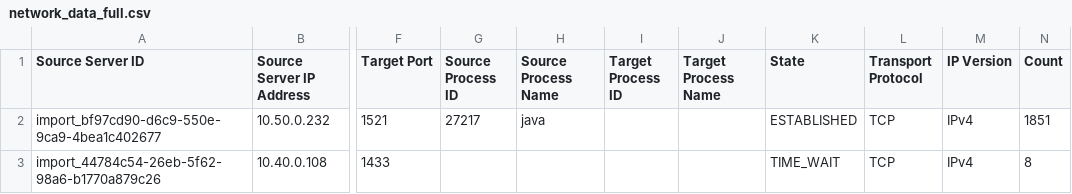
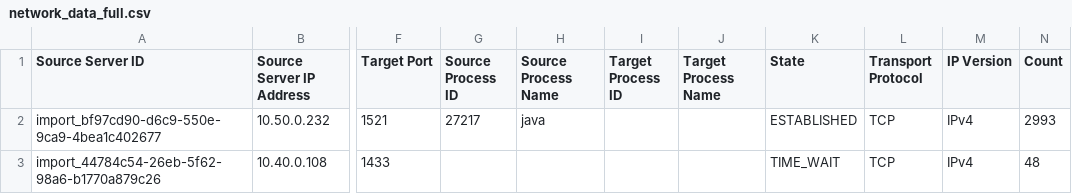
Before and after one commit to CloudCraftersOrg/fbctf-aws, a CSV file: inventory/discovery-tool-export/full_exports/network_data_full.csv, drawn as a sheet; only a part is shown, gaps mark what is left out; the diff names each change by its address in the sheet, - before the commit and + after, or states it on an @@ line.

```diff
--- a/inventory/discovery-tool-export/full_exports/network_data_full.csv
+++ b/inventory/discovery-tool-export/full_exports/network_data_full.csv
-N2 (Count): 1851
+N2 (Count): 2993
-N3 (Count): 8
+N3 (Count): 48
```
Also changed, not shown: inventory/discovery-tool-export/full_exports/network_interfaces.csv, inventory/discovery-tool-export/full_exports/server_inventory.csv, 7 other files.
